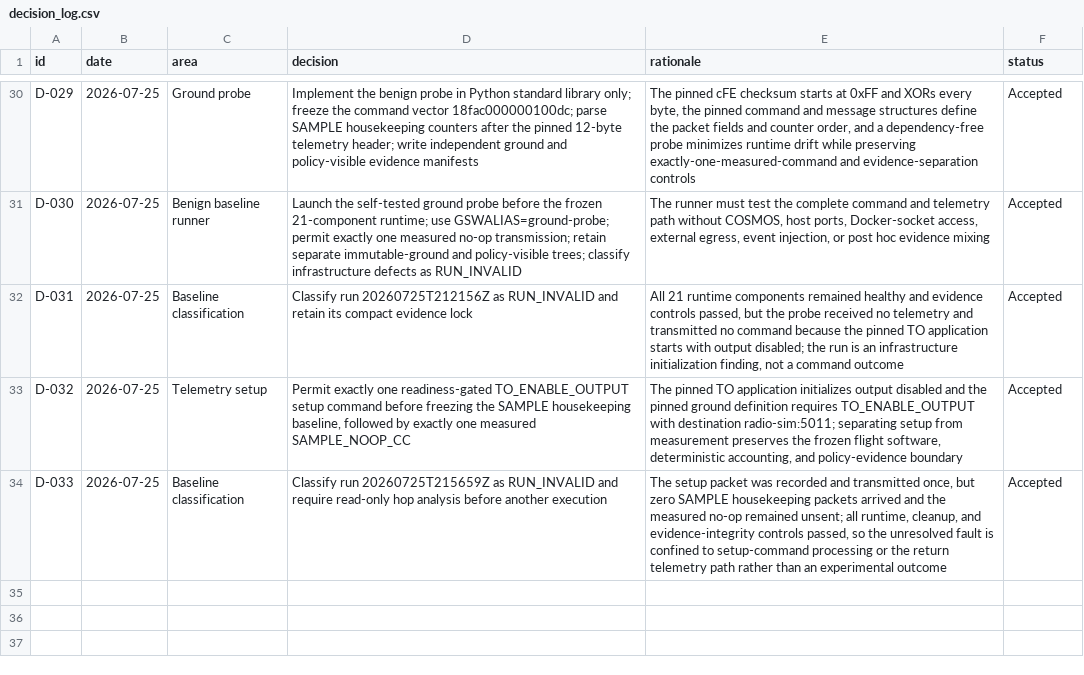
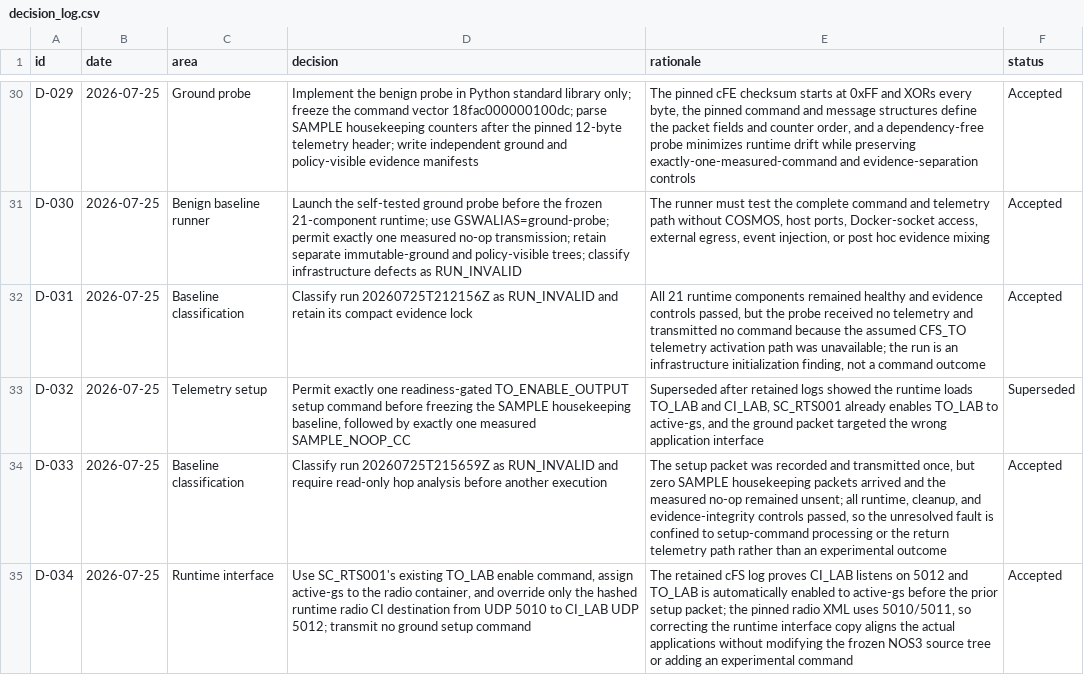
Before and after one commit to Zartharas/mission-aware-satellite-cyber-recovery, a CSV file: tracker/decision_log.csv, drawn as a sheet; only a part is shown, gaps mark what is left out.

Commit message:
Record CI_LAB TO_LAB interface correction decision

```diff
--- a/tracker/decision_log.csv
+++ b/tracker/decision_log.csv
@@ -31,4 +31,5 @@ D-029,2026-07-25,Ground probe,"Implement the benign probe in Python standard lib
 D-030,2026-07-25,Benign baseline runner,"Launch the self-tested ground probe before the frozen 21-component runtime; use GSWALIAS=ground-probe; permit exactly one measured no-op transmission; retain separate immutable-ground and policy-visible trees; classify infrastructure defects as RUN_INVALID","The runner must test the complete command and telemetry path without COSMOS, host ports, Docker-socket access, external egress, event injection, or post hoc evidence mixing",Accepted
-D-031,2026-07-25,Baseline classification,"Classify run 20260725T212156Z as RUN_INVALID and retain its compact evidence lock","All 21 runtime components remained healthy and evidence controls passed, but the probe received no telemetry and transmitted no command because the pinned TO application starts with output disabled; the run is an infrastructure initialization finding, not a command outcome",Accepted
-D-032,2026-07-25,Telemetry setup,"Permit exactly one readiness-gated TO_ENABLE_OUTPUT setup command before freezing the SAMPLE housekeeping baseline, followed by exactly one measured SAMPLE_NOOP_CC","The pinned TO application initializes output disabled and the pinned ground definition requires TO_ENABLE_OUTPUT with destination radio-sim:5011; separating setup from measurement preserves the frozen flight software, deterministic accounting, and policy-evidence boundary",Accepted
+D-031,2026-07-25,Baseline classification,"Classify run 20260725T212156Z as RUN_INVALID and retain its compact evidence lock","All 21 runtime components remained healthy and evidence controls passed, but the probe received no telemetry and transmitted no command because the assumed CFS_TO telemetry activation path was unavailable; the run is an infrastructure initialization finding, not a command outcome",Accepted
+D-032,2026-07-25,Telemetry setup,"Permit exactly one readiness-gated TO_ENABLE_OUTPUT setup command before freezing the SAMPLE housekeeping baseline, followed by exactly one measured SAMPLE_NOOP_CC","Superseded after retained logs showed the runtime loads TO_LAB and CI_LAB, SC_RTS001 already enables TO_LAB to active-gs, and the ground packet targeted the wrong application interface",Superseded
 D-033,2026-07-25,Baseline classification,"Classify run 20260725T215659Z as RUN_INVALID and require read-only hop analysis before another execution","The setup packet was recorded and transmitted once, but zero SAMPLE housekeeping packets arrived and the measured no-op remained unsent; all runtime, cleanup, and evidence-integrity controls passed, so the unresolved fault is confined to setup-command processing or the return telemetry path rather than an experimental outcome",Accepted
+D-034,2026-07-25,Runtime interface,"Use SC_RTS001's existing TO_LAB enable command, assign active-gs to the radio container, and override only the hashed runtime radio CI destination from UDP 5010 to CI_LAB UDP 5012; transmit no ground setup command","The retained cFS log proves CI_LAB listens on 5012 and TO_LAB is automatically enabled to active-gs before the prior setup packet; the pinned radio XML uses 5010/5011, so correcting the runtime interface copy aligns the actual applications without modifying the frozen NOS3 source tree or adding an experimental command",Accepted
```
